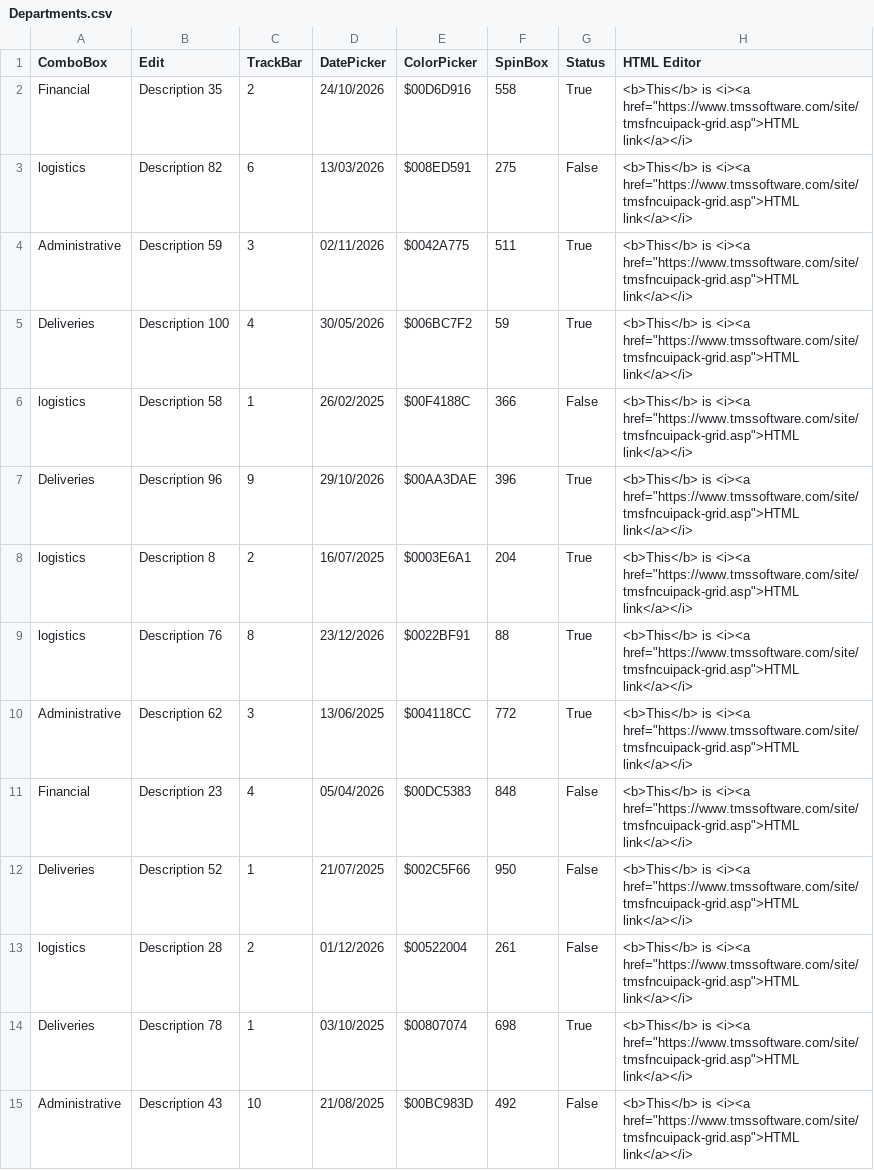
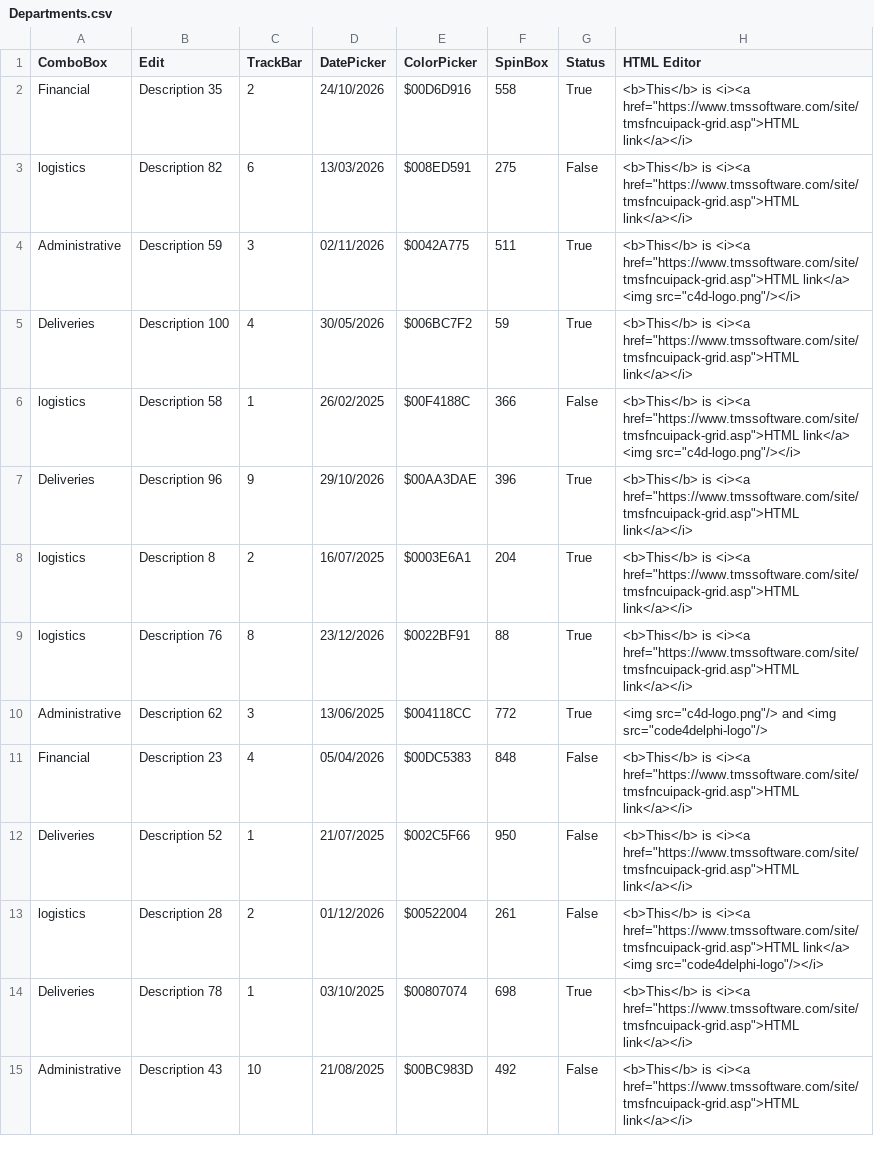
Before and after one commit to Code4Delphi/TMS-FNC-DataGrid, a CSV file: Samples/FNC-DataGrid-CellControls/Data/Departments.csv, drawn as a sheet; only a part is shown; the diff covers the shown part only.

Commit message:
add-imagem-in-cell

```diff
--- a/Samples/FNC-DataGrid-CellControls/Data/Departments.csv
+++ b/Samples/FNC-DataGrid-CellControls/Data/Departments.csv
@@ -3,5 +3,5 @@ Financial,Description 35,2,24/10/2026,$00D6D916,558,True,<b>This</b> is <i><a hr
 logistics,Description 82,6,13/03/2026,$008ED591,275,False,<b>This</b> is <i><a href="https://www.tmssoftware.com/site/tmsfncuipack-grid.asp">HTML link</a></i>
-Administrative,Description 59,3,02/11/2026,$0042A775,511,True,<b>This</b> is <i><a href="https://www.tmssoftware.com/site/tmsfncuipack-grid.asp">HTML link</a></i>
+Administrative,Description 59,3,02/11/2026,$0042A775,511,True,<b>This</b> is <i><a href="https://www.tmssoftware.com/site/tmsfncuipack-grid.asp">HTML link</a> <img src="c4d-logo.png"/></i>
 Deliveries,Description 100,4,30/05/2026,$006BC7F2,59,True,<b>This</b> is <i><a href="https://www.tmssoftware.com/site/tmsfncuipack-grid.asp">HTML link</a></i>
-logistics,Description 58,1,26/02/2025,$00F4188C,366,False,<b>This</b> is <i><a href="https://www.tmssoftware.com/site/tmsfncuipack-grid.asp">HTML link</a></i>
+logistics,Description 58,1,26/02/2025,$00F4188C,366,False,<b>This</b> is <i><a href="https://www.tmssoftware.com/site/tmsfncuipack-grid.asp">HTML link</a> <img src="c4d-logo.png"/></i>
 Deliveries,Description 96,9,29/10/2026,$00AA3DAE,396,True,<b>This</b> is <i><a href="https://www.tmssoftware.com/site/tmsfncuipack-grid.asp">HTML link</a></i>
@@ -9,6 +9,6 @@ logistics,Description 8,2,16/07/2025,$0003E6A1,204,True,<b>This</b> is <i><a hre
 logistics,Description 76,8,23/12/2026,$0022BF91,88,True,<b>This</b> is <i><a href="https://www.tmssoftware.com/site/tmsfncuipack-grid.asp">HTML link</a></i>
-Administrative,Description 62,3,13/06/2025,$004118CC,772,True,<b>This</b> is <i><a href="https://www.tmssoftware.com/site/tmsfncuipack-grid.asp">HTML link</a></i>
+Administrative,Description 62,3,13/06/2025,$004118CC,772,True,<img src="c4d-logo.png"/> and <img src="code4delphi-logo"/>
 Financial,Description 23,4,05/04/2026,$00DC5383,848,False,<b>This</b> is <i><a href="https://www.tmssoftware.com/site/tmsfncuipack-grid.asp">HTML link</a></i>
 Deliveries,Description 52,1,21/07/2025,$002C5F66,950,False,<b>This</b> is <i><a href="https://www.tmssoftware.com/site/tmsfncuipack-grid.asp">HTML link</a></i>
-logistics,Description 28,2,01/12/2026,$00522004,261,False,<b>This</b> is <i><a href="https://www.tmssoftware.com/site/tmsfncuipack-grid.asp">HTML link</a></i>
+logistics,Description 28,2,01/12/2026,$00522004,261,False,<b>This</b> is <i><a href="https://www.tmssoftware.com/site/tmsfncuipack-grid.asp">HTML link</a> <img src="code4delphi-logo"/></i>
 Deliveries,Description 78,1,03/10/2025,$00807074,698,True,<b>This</b> is <i><a href="https://www.tmssoftware.com/site/tmsfncuipack-grid.asp">HTML link</a></i>
```
Also changed, not shown: 6 edited cells elsewhere in this file, 1 other file.
